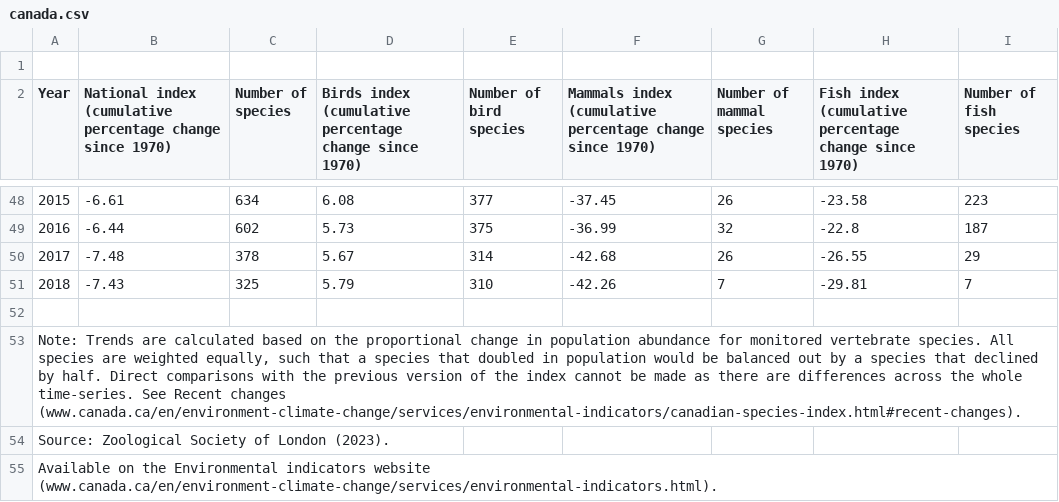
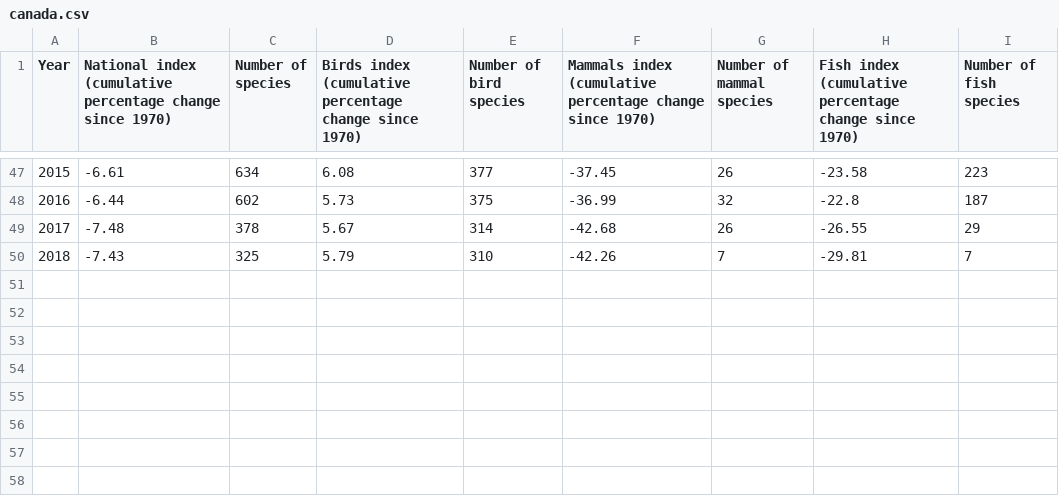
Before and after one commit to loeeeee/INFOSCI301-Final-Project, a CSV file: data processing/canada.csv, drawn as a sheet; only a part is shown, gaps mark what is left out; the diff names each change by its address in the sheet, - before the commit and + after, or states it on an @@ line.

Commit message:
clean data

```diff
--- a/data processing/canada.csv
+++ b/data processing/canada.csv
-row 1: (empty)
-row 52: (empty)
-row 53: Note: Trends are calculated based on the proportional change in population abundance for monitored vertebrate species. All species are weighted equally, such that a species that doubled in population would be balanced out by a species that declined by half. Direct comparisons with the previous version of the index cannot be made as there are differences across the whole time-series. See Recent changes (www.canada.ca/en/environment-climate-change/services/environmental-indicators/canadian-species-index.html#recent-changes).
-row 54: Source: Zoological Society of London (2023).
-row 55: Available on the Environmental indicators website (www.canada.ca/en/environment-climate-change/services/environmental-indicators.html).
```
